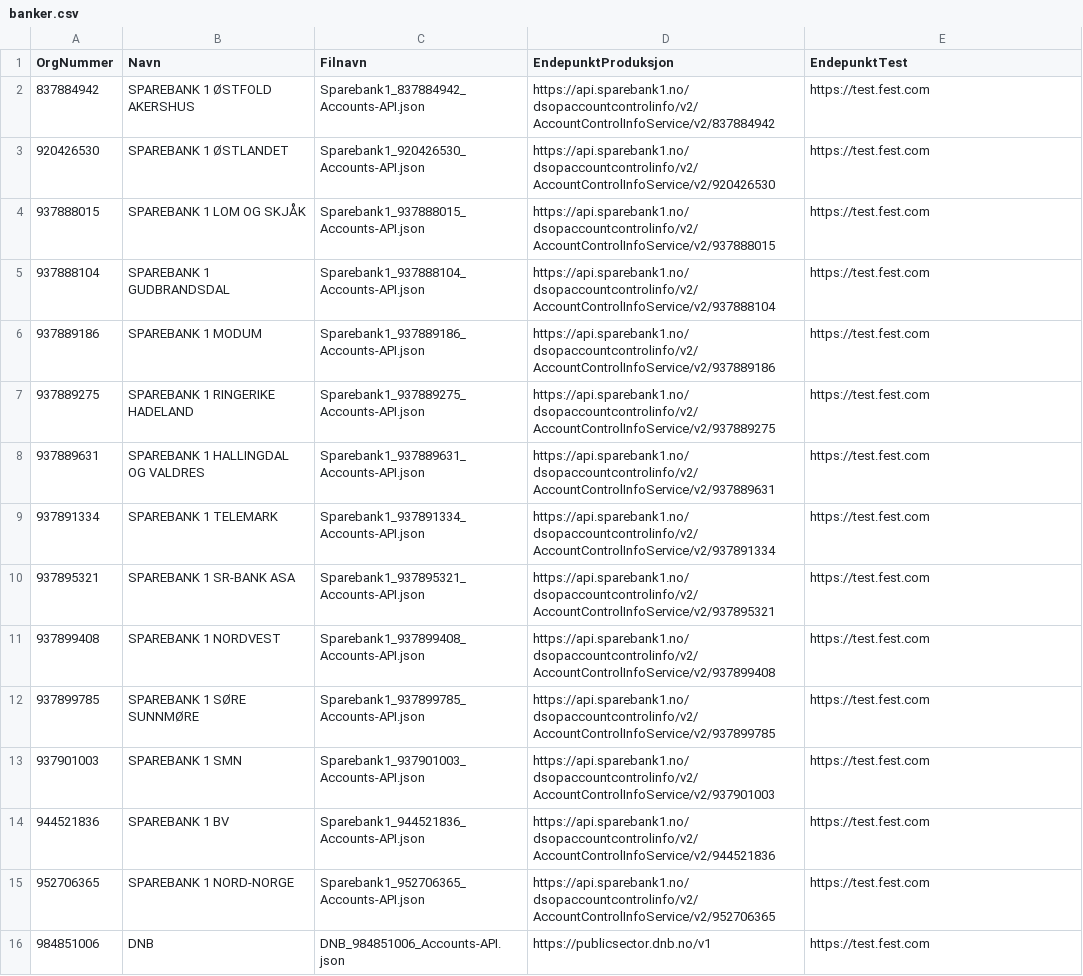
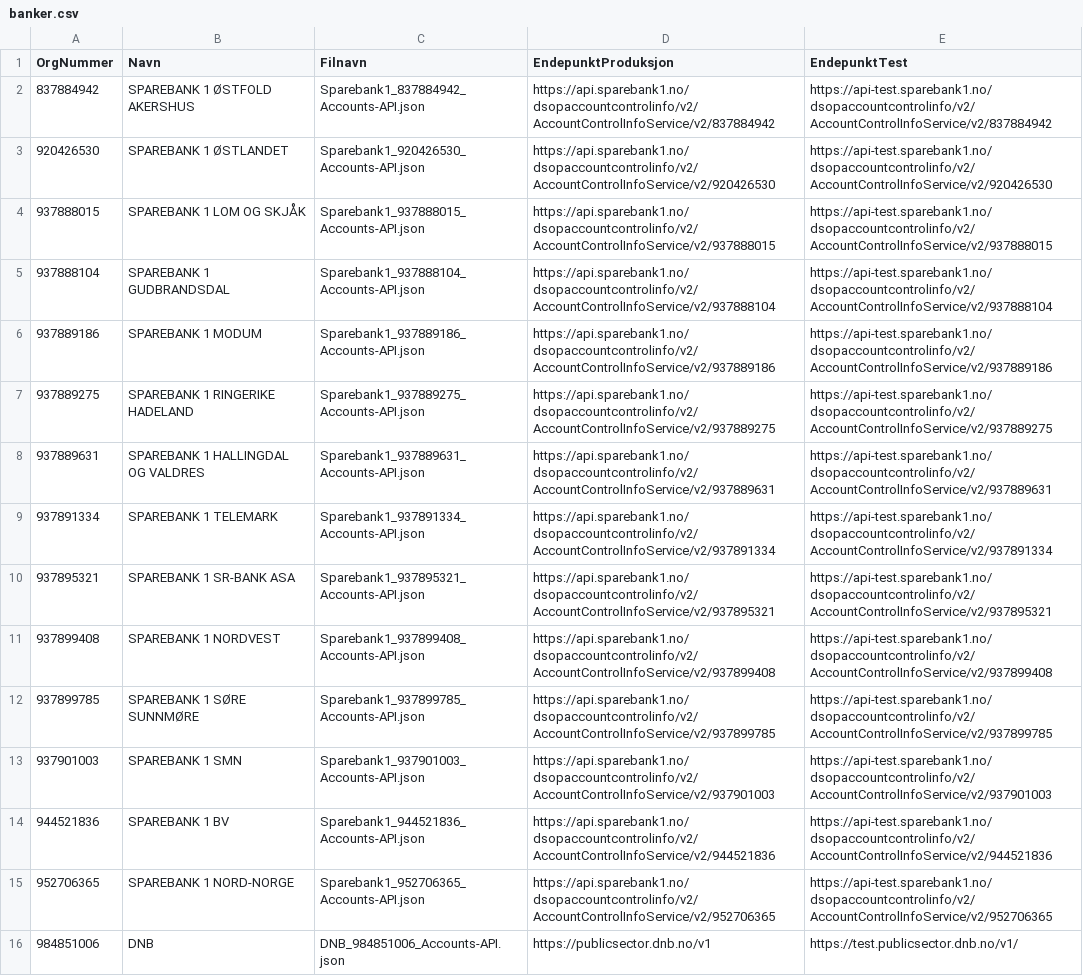
Before and after one commit to Informasjonsforvaltning/dsop-api-spesifikasjoner, a CSV file: banker.csv, drawn as a sheet; the diff names each change by its address in the sheet, - before the commit and + after, or states it on an @@ line.

Commit message:
Add test endpoints to table

```diff
--- a/banker.csv
+++ b/banker.csv
-E2 (EndepunktTest): https://test.fest.com
+E2 (EndepunktTest): https://api-test.sparebank1.no/dsopaccountcontrolinfo/v2/AccountControlInfoService/v2/837884942
-E3 (EndepunktTest): https://test.fest.com
+E3 (EndepunktTest): https://api-test.sparebank1.no/dsopaccountcontrolinfo/v2/AccountControlInfoService/v2/920426530
-E4 (EndepunktTest): https://test.fest.com
+E4 (EndepunktTest): https://api-test.sparebank1.no/dsopaccountcontrolinfo/v2/AccountControlInfoService/v2/937888015
-E5 (EndepunktTest): https://test.fest.com
+E5 (EndepunktTest): https://api-test.sparebank1.no/dsopaccountcontrolinfo/v2/AccountControlInfoService/v2/937888104
-E6 (EndepunktTest): https://test.fest.com
+E6 (EndepunktTest): https://api-test.sparebank1.no/dsopaccountcontrolinfo/v2/AccountControlInfoService/v2/937889186
-E7 (EndepunktTest): https://test.fest.com
+E7 (EndepunktTest): https://api-test.sparebank1.no/dsopaccountcontrolinfo/v2/AccountControlInfoService/v2/937889275
-E8 (EndepunktTest): https://test.fest.com
+E8 (EndepunktTest): https://api-test.sparebank1.no/dsopaccountcontrolinfo/v2/AccountControlInfoService/v2/937889631
-E9 (EndepunktTest): https://test.fest.com
+E9 (EndepunktTest): https://api-test.sparebank1.no/dsopaccountcontrolinfo/v2/AccountControlInfoService/v2/937891334
-E10 (EndepunktTest): https://test.fest.com
+E10 (EndepunktTest): https://api-test.sparebank1.no/dsopaccountcontrolinfo/v2/AccountControlInfoService/v2/937895321
-E11 (EndepunktTest): https://test.fest.com
+E11 (EndepunktTest): https://api-test.sparebank1.no/dsopaccountcontrolinfo/v2/AccountControlInfoService/v2/937899408
-E12 (EndepunktTest): https://test.fest.com
+E12 (EndepunktTest): https://api-test.sparebank1.no/dsopaccountcontrolinfo/v2/AccountControlInfoService/v2/937899785
-E13 (EndepunktTest): https://test.fest.com
+E13 (EndepunktTest): https://api-test.sparebank1.no/dsopaccountcontrolinfo/v2/AccountControlInfoService/v2/937901003
-E14 (EndepunktTest): https://test.fest.com
+E14 (EndepunktTest): https://api-test.sparebank1.no/dsopaccountcontrolinfo/v2/AccountControlInfoService/v2/944521836
-E15 (EndepunktTest): https://test.fest.com
+E15 (EndepunktTest): https://api-test.sparebank1.no/dsopaccountcontrolinfo/v2/AccountControlInfoService/v2/952706365
-E16 (EndepunktTest): https://test.fest.com
+E16 (EndepunktTest): https://test.publicsector.dnb.no/v1/
```
